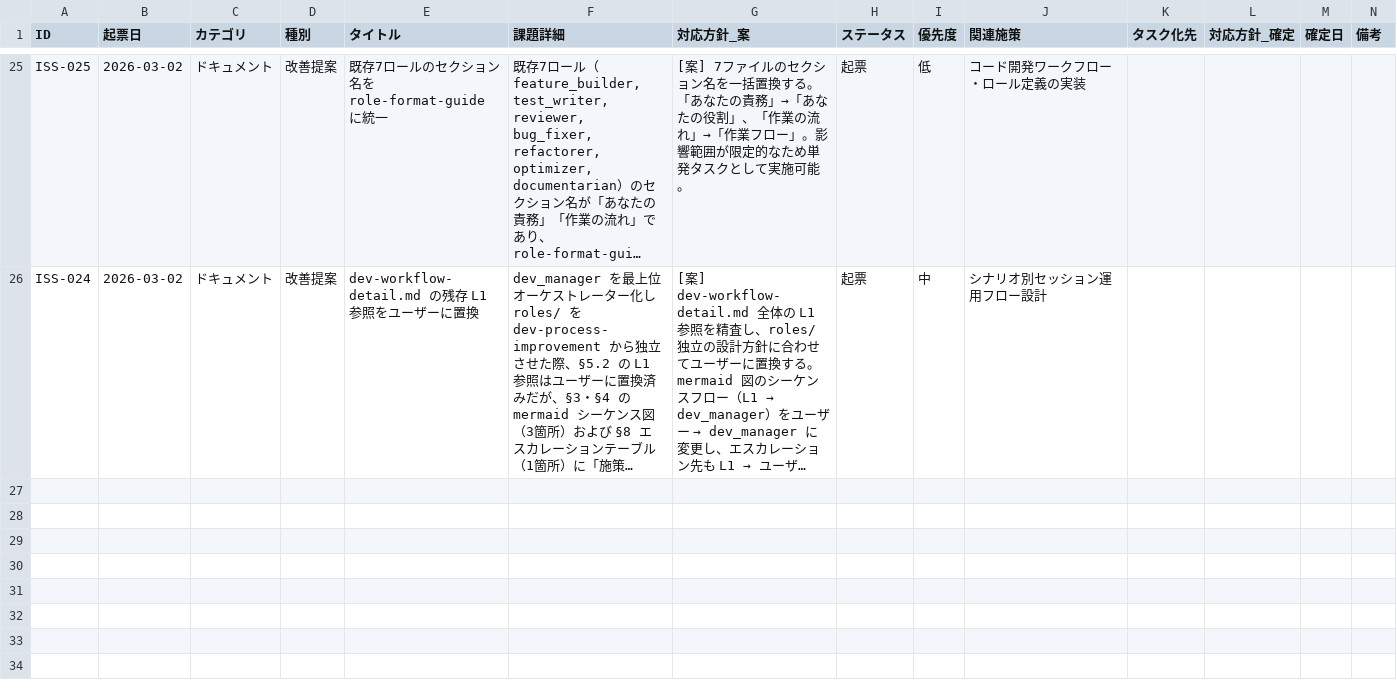
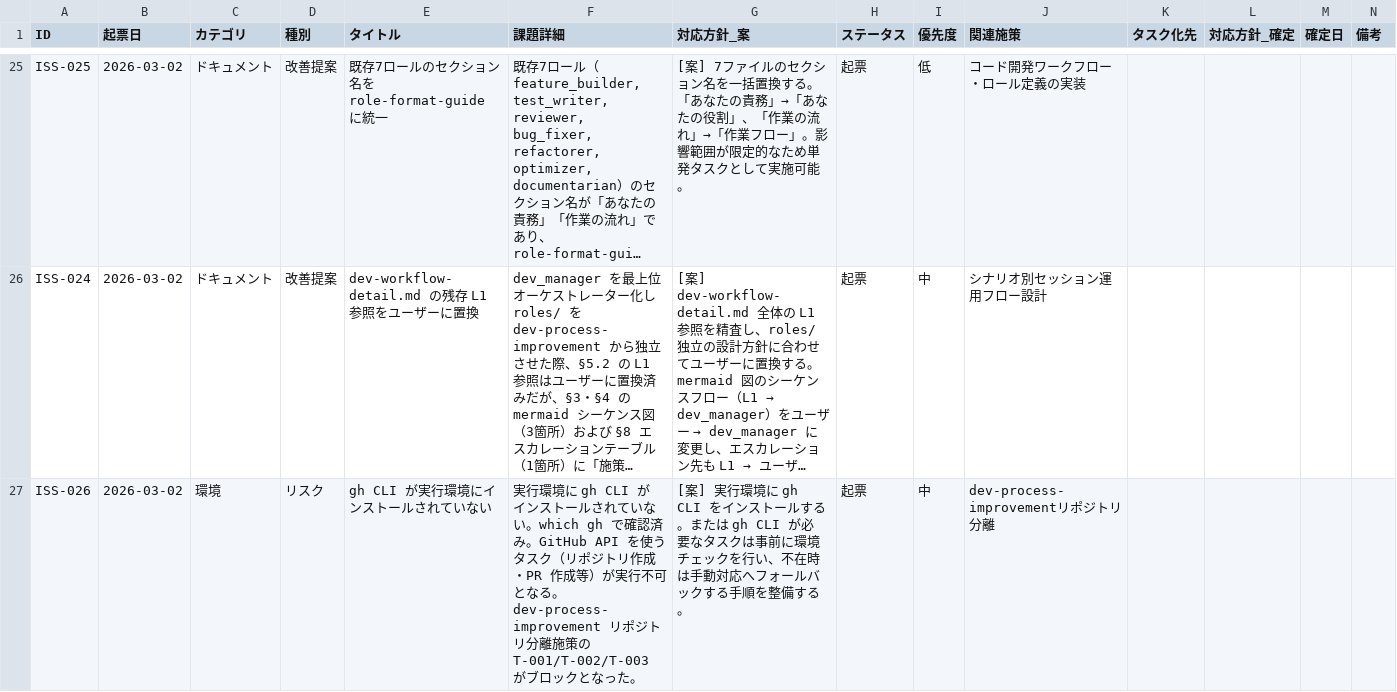
Before and after one commit to ryo12-n/ai-driven-dev-patterns, a CSV file: dev-process-improvement/プロセス改善_課題管理.csv, drawn as a sheet; only a part is shown, gaps mark what is left out; long unchanged cells end in …; the diff names each change by its address in the sheet, - before the commit and + after, or states it on an @@ line.

```diff
--- a/dev-process-improvement/プロセス改善_課題管理.csv
+++ b/dev-process-improvement/プロセス改善_課題管理.csv
+row 27: ISS-026 | 2026-03-02 | 環境 | リスク | gh CLI が実行環境にインストールされていない | 実行環境に gh CLI がインストールされていない。which gh で確認済み。GitHub API を使うタスク（リポジトリ作成・PR 作成等）が実行不可となる。dev-process-improvement リポジトリ分離施策の T-001/T-002/T-003 がブロックとなった。 | [案] 実行環境に gh CLI をインストールする。または gh CLI が必要なタスクは事前に環境チェックを行い、不在時は手動対応へフォールバックする手順を整備する。 | 起票 | 中 | dev-process-improvementリポジトリ分離
```
Also changed, not shown: 4 other files.
